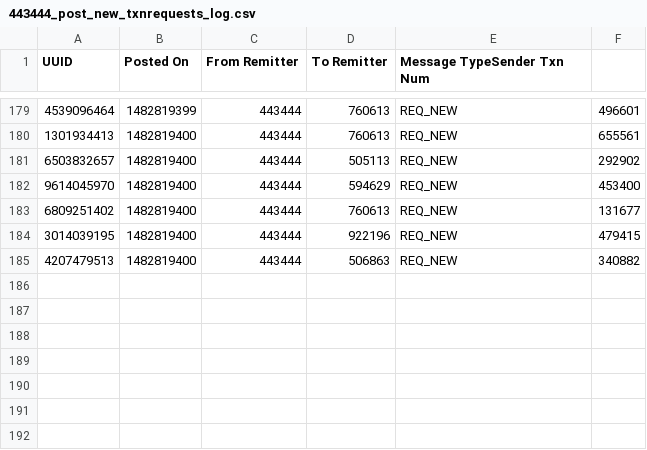
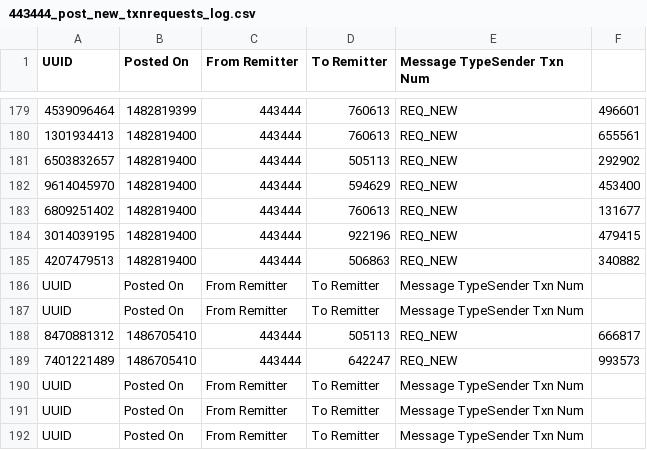
Before and after one commit to advantiot/RemitBroker, a CSV file: testing/logs/443444_post_new_txnrequests_log.csv, drawn as a sheet; only a part is shown, gaps mark what is left out.

```diff
--- a/testing/logs/443444_post_new_txnrequests_log.csv
+++ b/testing/logs/443444_post_new_txnrequests_log.csv
@@ -185 +185,8 @@ UUID,Posted On,From Remitter,To Remitter,Message TypeSender Txn Num
 4207479513,1482819400,443444,506863,REQ_NEW,340882,
+UUID,Posted On,From Remitter,To Remitter,Message TypeSender Txn Num
+UUID,Posted On,From Remitter,To Remitter,Message TypeSender Txn Num
+8470881312,1486705410,443444,505113,REQ_NEW,666817,
+7401221489,1486705410,443444,642247,REQ_NEW,993573,
+UUID,Posted On,From Remitter,To Remitter,Message TypeSender Txn Num
+UUID,Posted On,From Remitter,To Remitter,Message TypeSender Txn Num
+UUID,Posted On,From Remitter,To Remitter,Message TypeSender Txn Num
```
Also changed, not shown: testing/logs/164831_post_new_txnrequests_log.csv, testing/logs/475246_post_new_txnrequests_log.csv, 57 other files.
